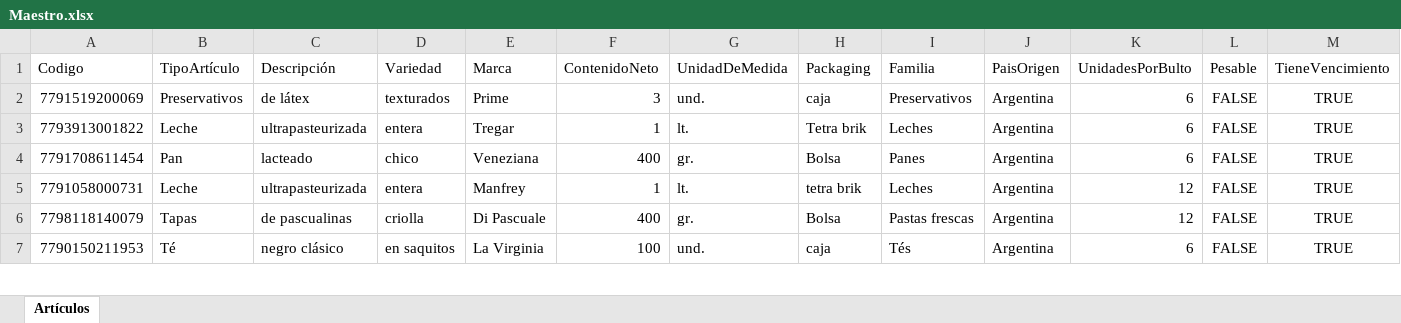
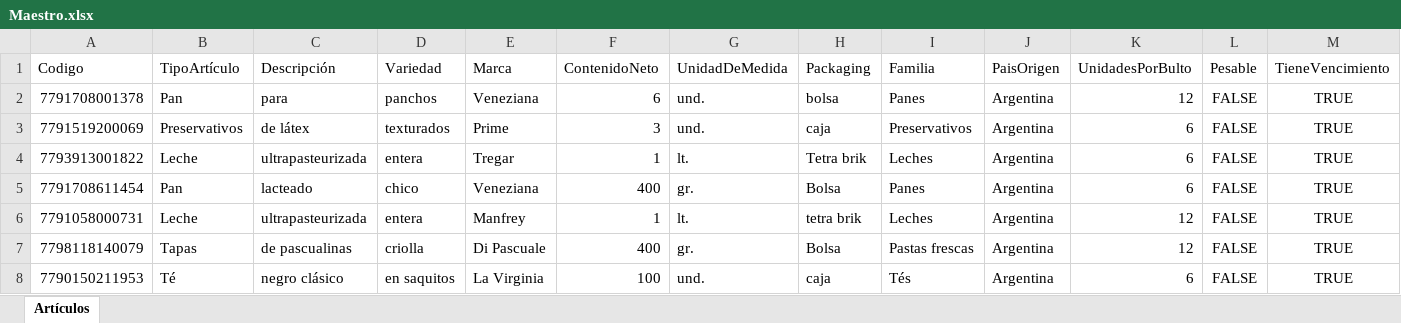
Before and after one commit to Juampita/Comercios, an Excel workbook: Maestro.xlsx, sheet Artículos, drawn as a sheet; only a part is shown; values as stored, in another font and other column widths than the file's, no borders; rows hold the shown columns only; the diff names each change by its address in the sheet, - before the commit and + after, or states it on an @@ line.

```diff
--- a/Maestro.xlsx (sheet Artículos)
+++ b/Maestro.xlsx (sheet Artículos)
+row 2: 7791708001378 | Pan | para | panchos | Veneziana | 6 | und. | bolsa | Panes | Argentina | 12 | FALSE | TRUE
```
Also changed, not shown: 1 other file.
